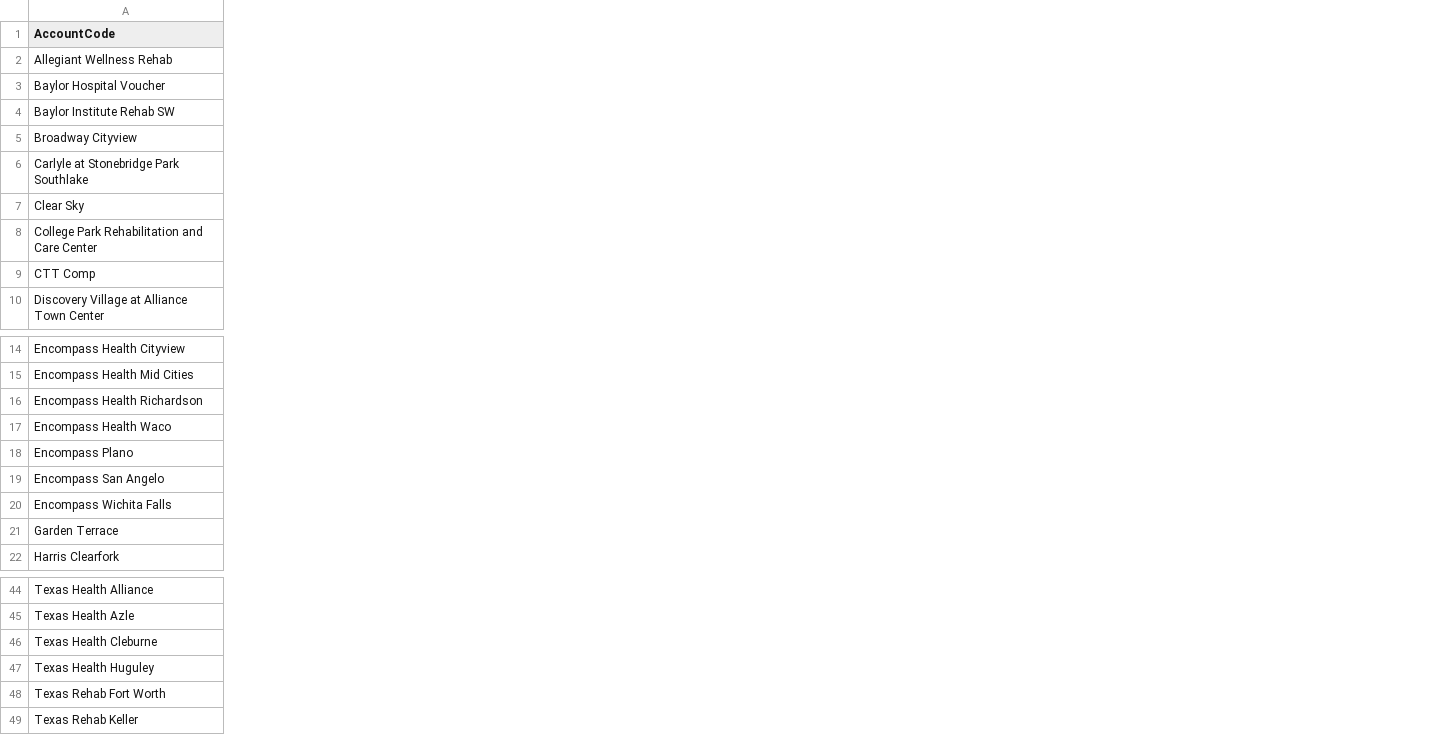
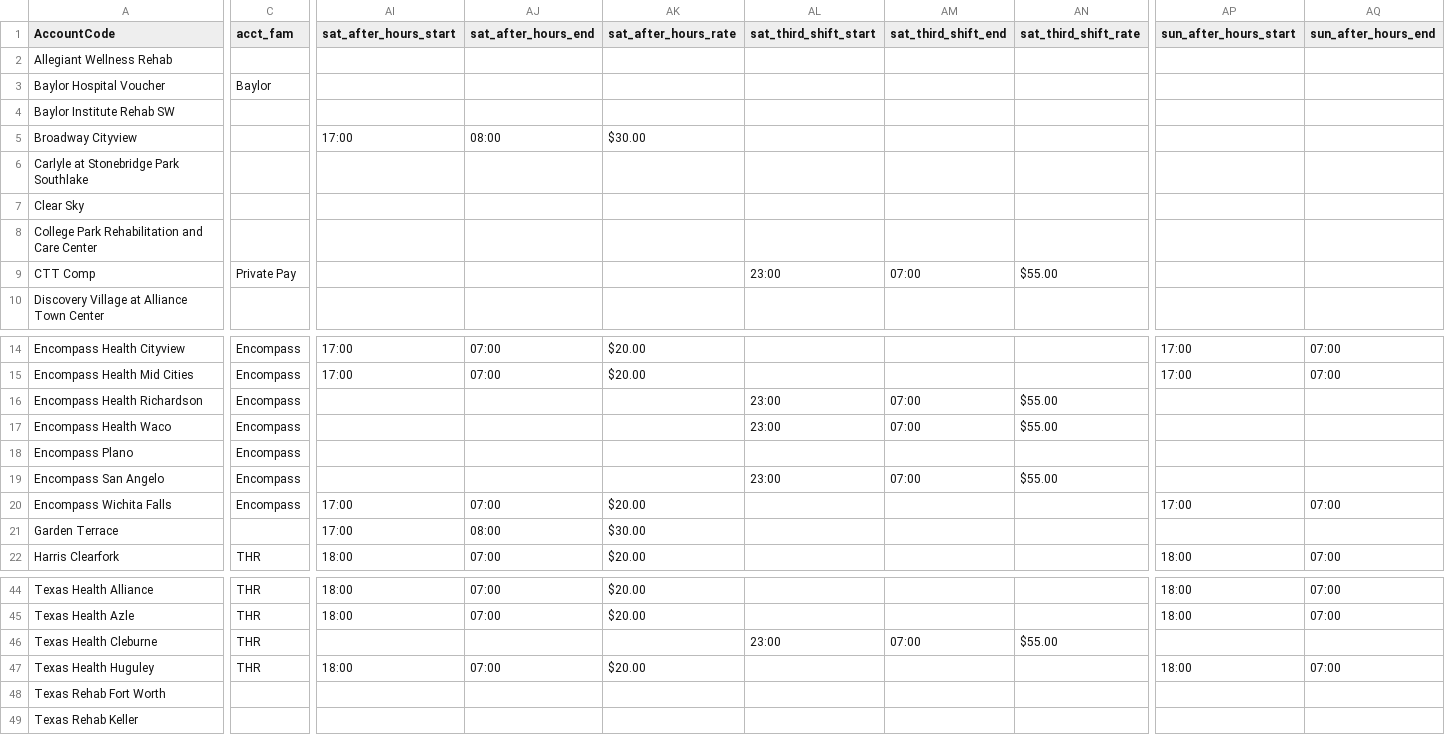
Before and after one commit to drewdane/billermailer, a CSV file: src/orgs/CTT/rates/accounts_v2.csv, drawn as a sheet; only a part is shown, gaps mark what is left out; the diff covers the shown part only; the diff names each change by its address in the sheet, - before the commit and + after, or states it on an @@ line.

Commit message:
Time charge overrides, cancellation override UI, weekend/AH rules pass

```diff
--- a/src/orgs/CTT/rates/accounts_v2.csv
+++ b/src/orgs/CTT/rates/accounts_v2.csv
+column C (acct_fam), rows 3-9: Baylor |  |  |  |  |  | Private Pay; rows 14-22: Encompass | Encompass | Encompass | Encompass | Encompass | Encompass | Encompass |  | THR; rows 44-47: all THR
+column AI (sat_after_hours_start), row 5: 17:00; rows 14-22: 17:00 | 17:00 |  |  |  |  | 17:00 | 17:00 | 18:00; rows 44-47: 18:00 | 18:00 |  | 18:00
+column AJ (sat_after_hours_end), row 5: 08:00; rows 14-22: 07:00 | 07:00 |  |  |  |  | 07:00 | 08:00 | 07:00; rows 44-47: 07:00 | 07:00 |  | 07:00
+column AK (sat_after_hours_rate), row 5: $30.00; rows 14-22: $20.00 | $20.00 |  |  |  |  | $20.00 | $30.00 | $20.00; rows 44-47: $20.00 | $20.00 |  | $20.00
+column AL (sat_third_shift_start), row 9: 23:00; rows 16-19: 23:00 | 23:00 |  | 23:00; row 46: 23:00
+column AM (sat_third_shift_end), row 9: 07:00; rows 16-19: 07:00 | 07:00 |  | 07:00; row 46: 07:00
+column AN (sat_third_shift_rate), row 9: $55.00; rows 16-19: $55.00 | $55.00 |  | $55.00; row 46: $55.00
+column AP (sun_after_hours_start), rows 14-22: 17:00 | 17:00 |  |  |  |  | 17:00 |  | 18:00; rows 44-47: 18:00 | 18:00 |  | 18:00
+column AQ (sun_after_hours_end), rows 14-22: 07:00 | 07:00 |  |  |  |  | 07:00 |  | 07:00; rows 44-47: 07:00 | 07:00 |  | 07:00
```
Also changed, not shown: 7 added columns and 33 edited cells elsewhere in this file, 10 other files.
